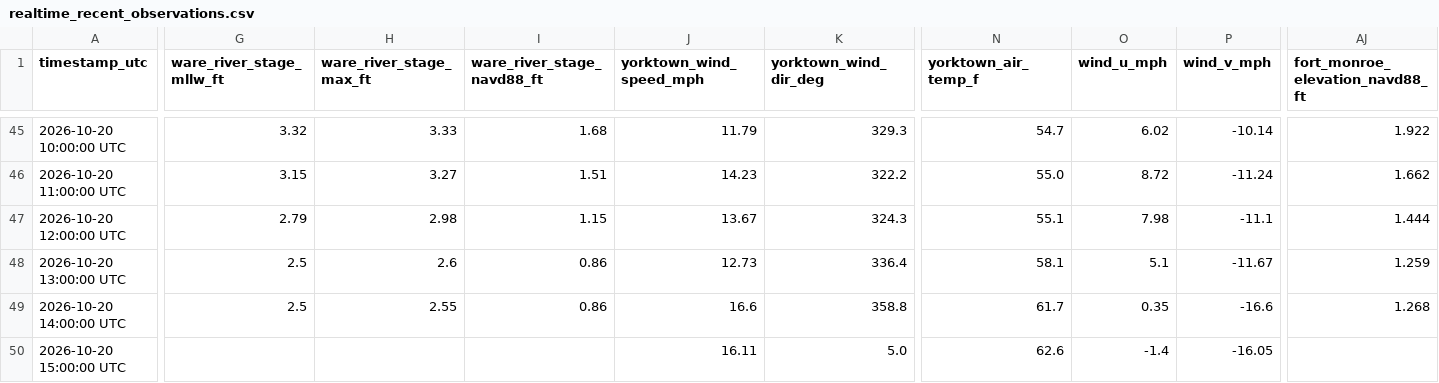
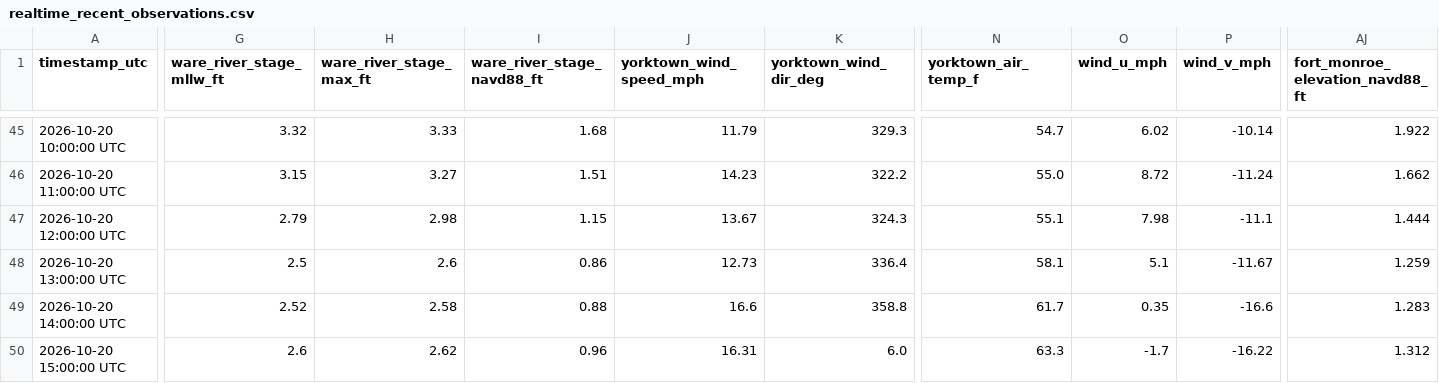
Before and after one commit to flatfoot584/mathews-flood-monitor, a CSV file: realtime_recent_observations.csv, drawn as a sheet; only a part is shown, gaps mark what is left out; the diff covers the shown part only; the diff names each change by its address in the sheet, - before the commit and + after, or states it on an @@ line.

```diff
--- a/realtime_recent_observations.csv
+++ b/realtime_recent_observations.csv
-G49 (ware_river_stage_mllw_ft): 2.5
+G49 (ware_river_stage_mllw_ft): 2.52
-H49 (ware_river_stage_max_ft): 2.55
+H49 (ware_river_stage_max_ft): 2.58
-I49 (ware_river_stage_navd88_ft): 0.86
+I49 (ware_river_stage_navd88_ft): 0.88
-AJ49 (fort_monroe_elevation_navd88_ft): 1.268
+AJ49 (fort_monroe_elevation_navd88_ft): 1.283
-G50 (ware_river_stage_mllw_ft): (empty)
+G50 (ware_river_stage_mllw_ft): 2.6
-H50 (ware_river_stage_max_ft): (empty)
+H50 (ware_river_stage_max_ft): 2.62
-I50 (ware_river_stage_navd88_ft): (empty)
+I50 (ware_river_stage_navd88_ft): 0.96
-J50 (yorktown_wind_speed_mph): 16.11
+J50 (yorktown_wind_speed_mph): 16.31
-K50 (yorktown_wind_dir_deg): 5.0
+K50 (yorktown_wind_dir_deg): 6.0
-N50 (yorktown_air_temp_f): 62.6
+N50 (yorktown_air_temp_f): 63.3
-O50 (wind_u_mph): -1.4
+O50 (wind_u_mph): -1.7
-P50 (wind_v_mph): -16.05
+P50 (wind_v_mph): -16.22
-AJ50 (fort_monroe_elevation_navd88_ft): (empty)
+AJ50 (fort_monroe_elevation_navd88_ft): 1.312
```
Also changed, not shown: 19 edited cells elsewhere in this file, issued_forecast_archive.csv, 10 other files.
